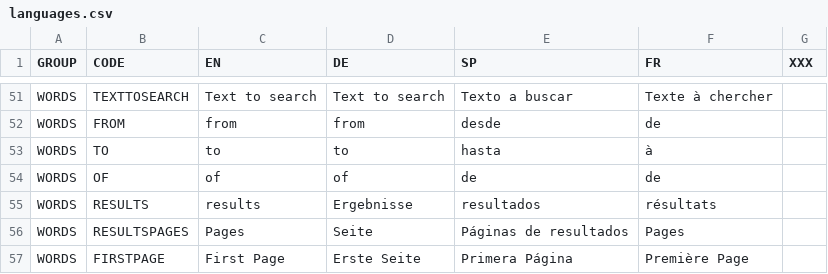
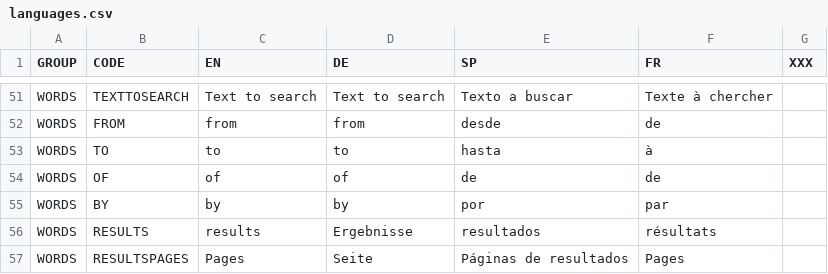
Before and after one commit to fabriciocosta/wiwe, a CSV file: inc/lang/languages.csv, drawn as a sheet; only a part is shown, gaps mark what is left out; the shorter side is filled out with more unchanged rows; the diff names each change by its address in the sheet, - before the commit and + after, or states it on an @@ line.

```diff
--- a/inc/lang/languages.csv
+++ b/inc/lang/languages.csv
+row 55: WORDS | BY | by | by | por | par
```
Also changed, not shown: 14 other files.
